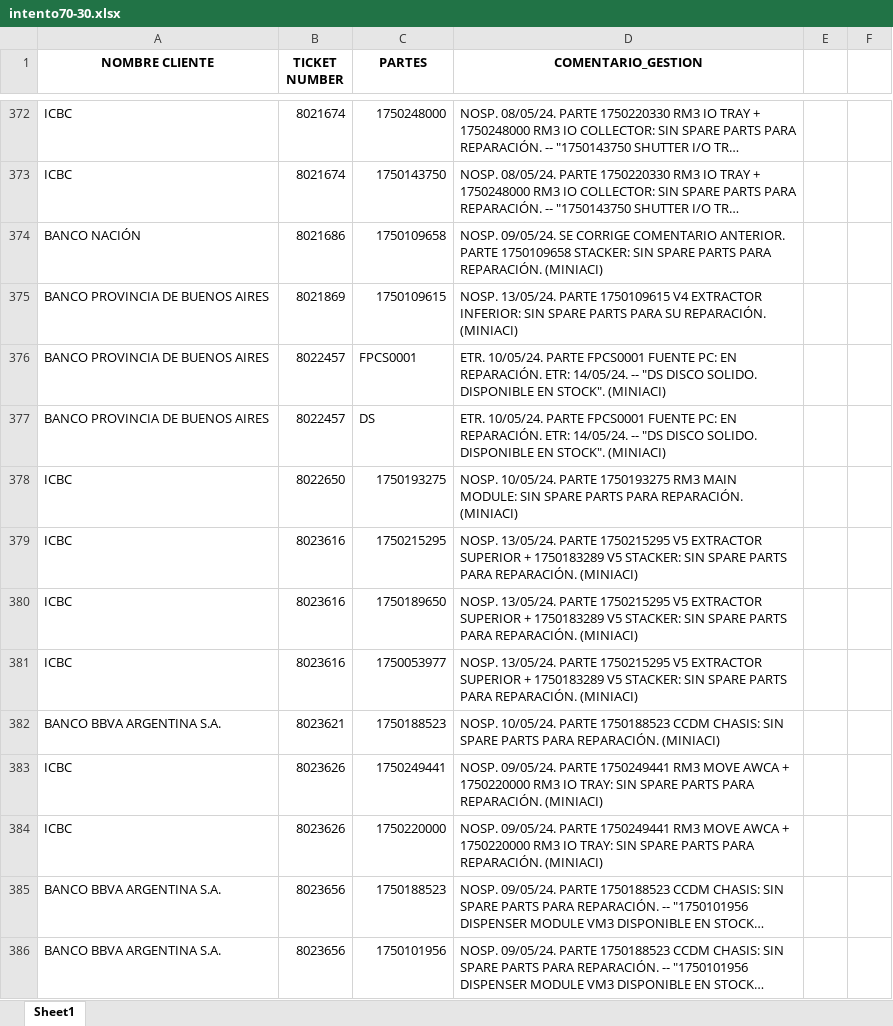
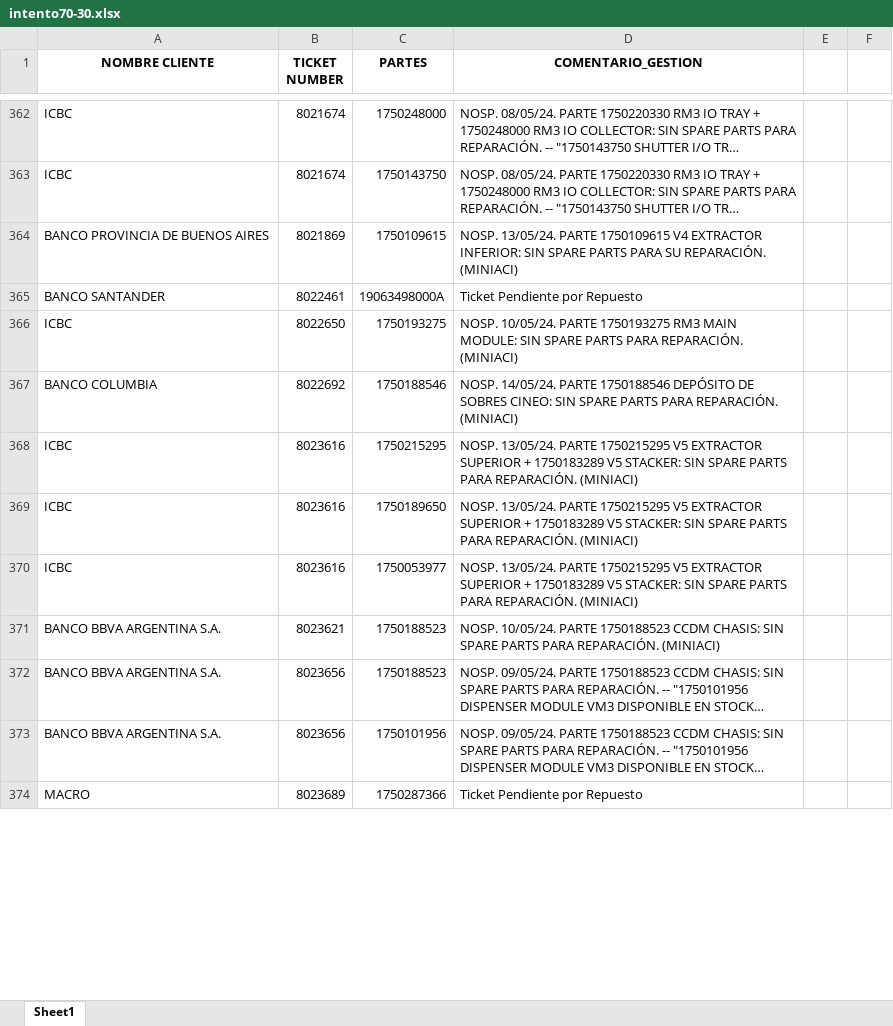
Before and after one commit to lucasrdrz/testdn, an Excel workbook: intento70-30.xlsx, sheet Sheet1, drawn as a sheet; only a part is shown, gaps mark what is left out; long unchanged cells end in …; values as stored, in another font and other column widths than the file's, no borders; removed rows and columns are numbered as before the commit, all else as after; the diff covers the shown part only; the diff names each change by its address in the sheet, - before the commit and + after, or states it on an @@ line.

```diff
--- a/intento70-30.xlsx (sheet Sheet1)
+++ b/intento70-30.xlsx (sheet Sheet1)
-row 374: BANCO NACIÓN | 8021686 | 1750109658 | NOSP. 09/05/24. SE CORRIGE COMENTARIO ANTERIOR. PARTE 1750109658 STACKER: SIN SPARE PARTS PARA REPARACIÓN. (MINIACI)
-row 376: BANCO PROVINCIA DE BUENOS AIRES | 8022457 | FPCS0001 | ETR. 10/05/24. PARTE FPCS0001 FUENTE PC: EN REPARACIÓN. ETR: 14/05/24. -- "DS DISCO SOLIDO. DISPONIBLE EN STOCK". (MINIACI)
-row 377: BANCO PROVINCIA DE BUENOS AIRES | 8022457 | DS | ETR. 10/05/24. PARTE FPCS0001 FUENTE PC: EN REPARACIÓN. ETR: 14/05/24. -- "DS DISCO SOLIDO. DISPONIBLE EN STOCK". (MINIACI)
+row 365: BANCO SANTANDER | 8022461 | 19063498000A | Ticket Pendiente por Repuesto
+row 367: BANCO COLUMBIA | 8022692 | 1750188546 | NOSP. 14/05/24. PARTE 1750188546 DEPÓSITO DE SOBRES CINEO: SIN SPARE PARTS PARA REPARACIÓN. (MINIACI)
-row 383: ICBC | 8023626 | 1750249441 | NOSP. 09/05/24. PARTE 1750249441 RM3 MOVE AWCA + 1750220000 RM3 IO TRAY: SIN SPARE PARTS PARA REPARACIÓN. (MINIACI)
-row 384: ICBC | 8023626 | 1750220000 | NOSP. 09/05/24. PARTE 1750249441 RM3 MOVE AWCA + 1750220000 RM3 IO TRAY: SIN SPARE PARTS PARA REPARACIÓN. (MINIACI)
+row 374: MACRO | 8023689 | 1750287366 | Ticket Pendiente por Repuesto
```
Also changed, not shown: 57 added rows, 39 removed rows and 30 edited cells elsewhere in this sheet, TicktesPendientes.xlsx, 1 other file.
